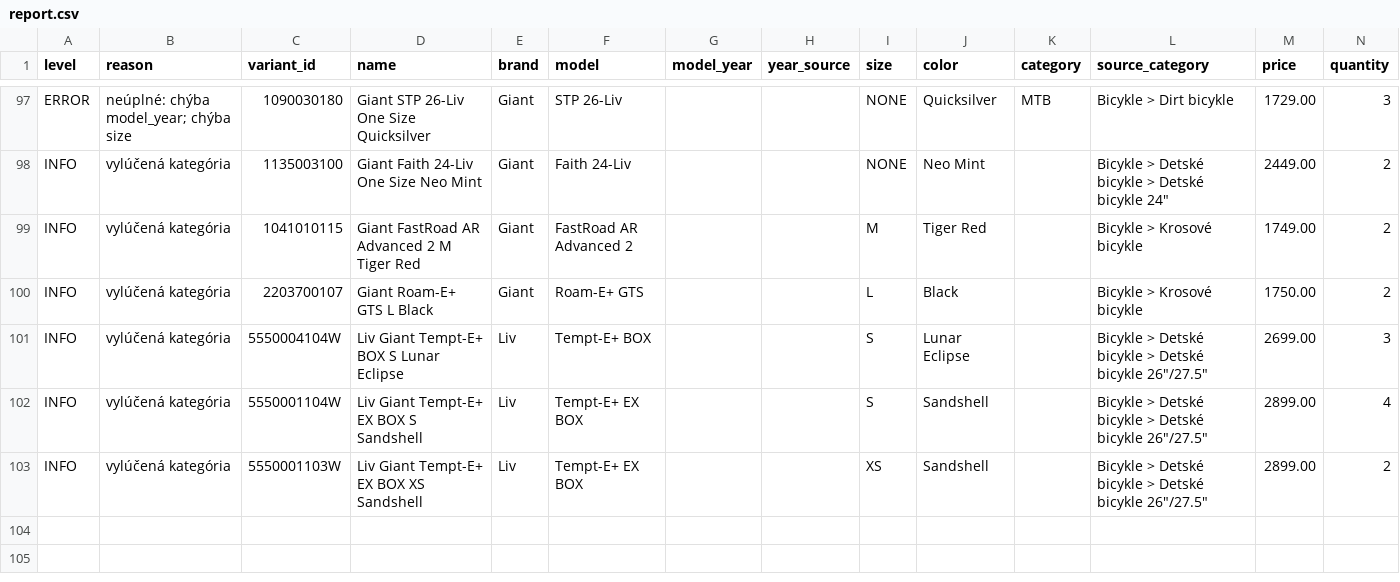
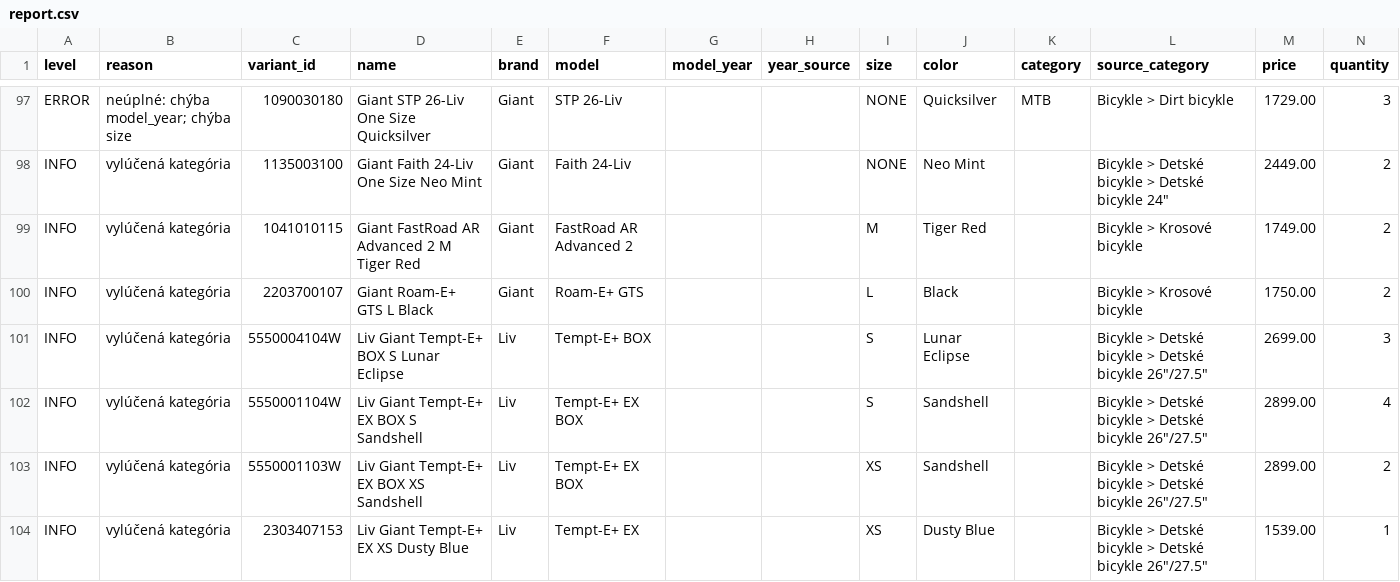
Before and after one commit to kostrabike/kostrabike-feed, a CSV file: docs/report.csv, drawn as a sheet; only a part is shown, gaps mark what is left out.

```diff
--- a/docs/report.csv
+++ b/docs/report.csv
@@ -103 +103,2 @@ INFO,"vylúčená kategória",5550001104W,"Liv Giant Tempt-E+ EX BOX S Sandshell
 INFO,"vylúčená kategória",5550001103W,"Liv Giant Tempt-E+ EX BOX XS Sandshell",Liv,"Tempt-E+ EX BOX",,,XS,Sandshell,,"Bicykle > Detské bicykle > Detské bicykle 26""/27.5""",2899.00,2
+INFO,"vylúčená kategória",2303407153,"Liv Giant Tempt-E+ EX XS Dusty Blue",Liv,"Tempt-E+ EX",,,XS,"Dusty Blue",,"Bicykle > Detské bicykle > Detské bicykle 26""/27.5""",1539.00,1
```
Also changed, not shown: data/model_years.csv, docs/feed.csv, 2 other files.
